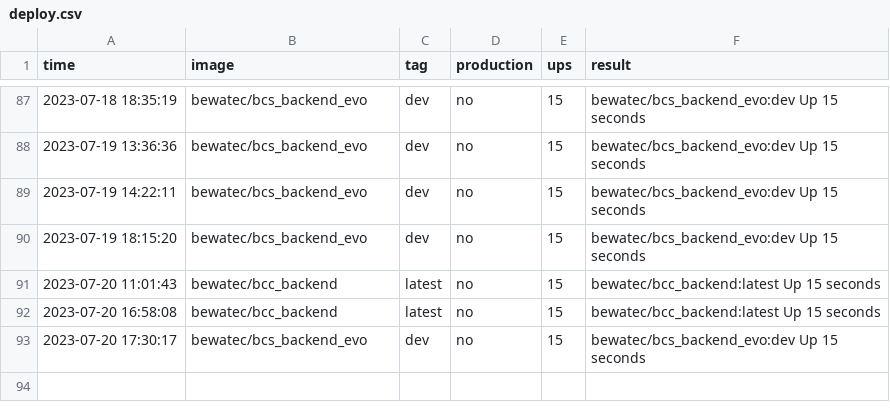
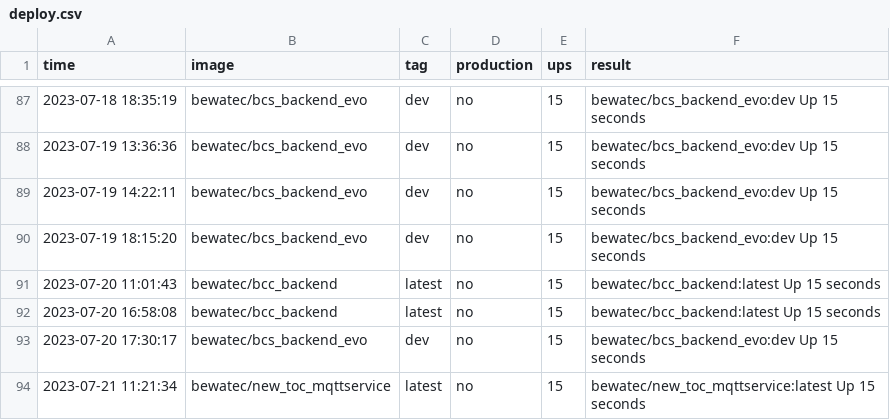
Before and after one commit to bwtps/robot-logger, a CSV file: deploy.csv, drawn as a sheet; only a part is shown, gaps mark what is left out; the diff names each change by its address in the sheet, - before the commit and + after, or states it on an @@ line.

Commit message:
chore: robot push log for bewatec/new_toc_mqttservice ...

```diff
--- a/deploy.csv
+++ b/deploy.csv
+row 94: 2023-07-21 11:21:34 | bewatec/new_toc_mqttservice | latest | no | 15 | bewatec/new_toc_mqttservice:latest Up 15 seconds
```
